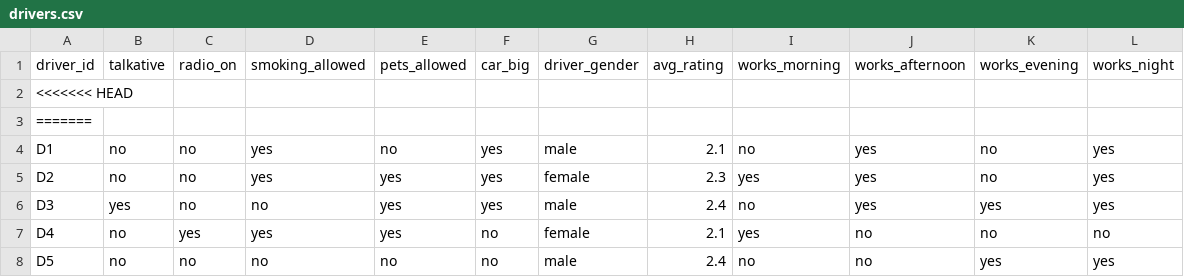
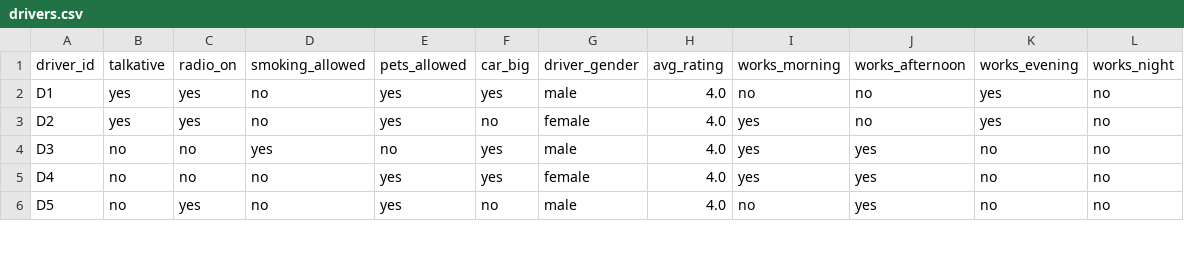
Before and after one commit to yasminebounasla/Application-de-Transport-Securise-avec-Recommandation-et-OCR, a CSV file: ml-service/lightfm_data/drivers.csv, drawn as a sheet; only a part is shown; the diff covers the shown part only.

```diff
--- a/ml-service/lightfm_data/drivers.csv
+++ b/ml-service/lightfm_data/drivers.csv
@@ -1,8 +1,6 @@
 driver_id,talkative,radio_on,smoking_allowed,pets_allowed,car_big,driver_gender,avg_rating,works_morning,works_afternoon,works_evening,works_night
-<<<<<<< HEAD
-=======
-D1,no,no,yes,no,yes,male,2.1,no,yes,no,yes
-D2,no,no,yes,yes,yes,female,2.3,yes,yes,no,yes
-D3,yes,no,no,yes,yes,male,2.4,no,yes,yes,yes
-D4,no,yes,yes,yes,no,female,2.1,yes,no,no,no
-D5,no,no,no,no,no,male,2.4,no,no,yes,yes
+D1,yes,yes,no,yes,yes,male,4.0,no,no,yes,no
+D2,yes,yes,no,yes,no,female,4.0,yes,no,yes,no
+D3,no,no,yes,no,yes,male,4.0,yes,yes,no,no
+D4,no,no,no,yes,yes,female,4.0,yes,yes,no,no
+D5,no,yes,no,yes,no,male,4.0,no,yes,no,no
```
Also changed, not shown: 1 added row, 1 removed row and 130 edited cells elsewhere in this file, 8 other files.
